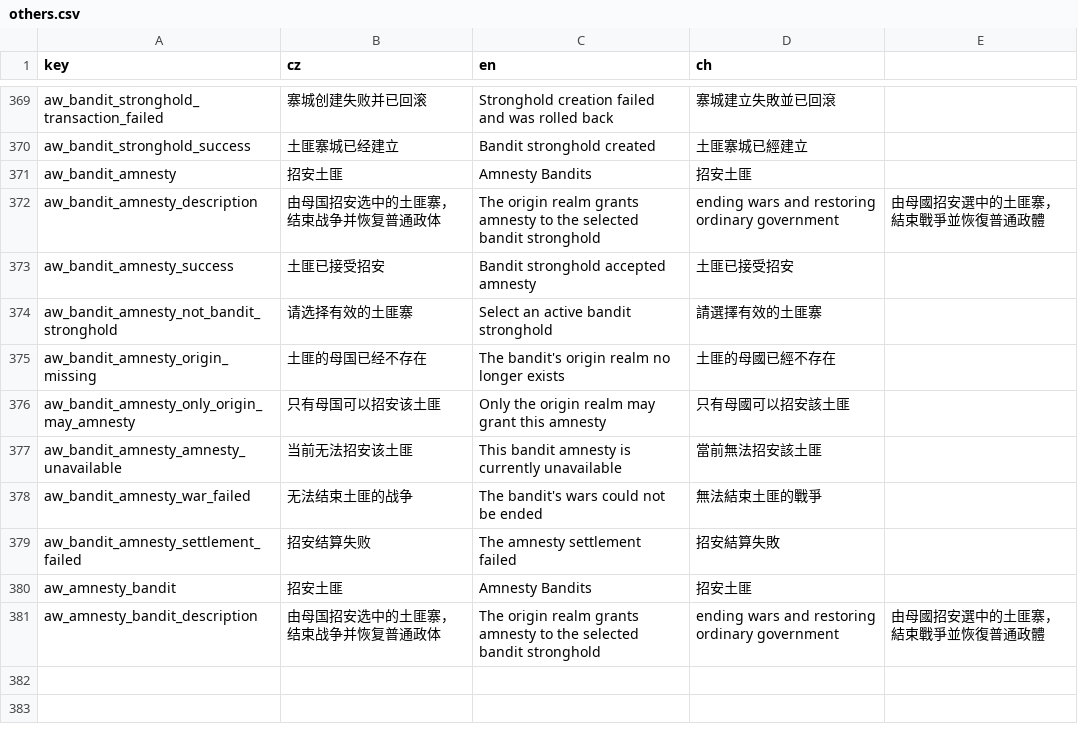
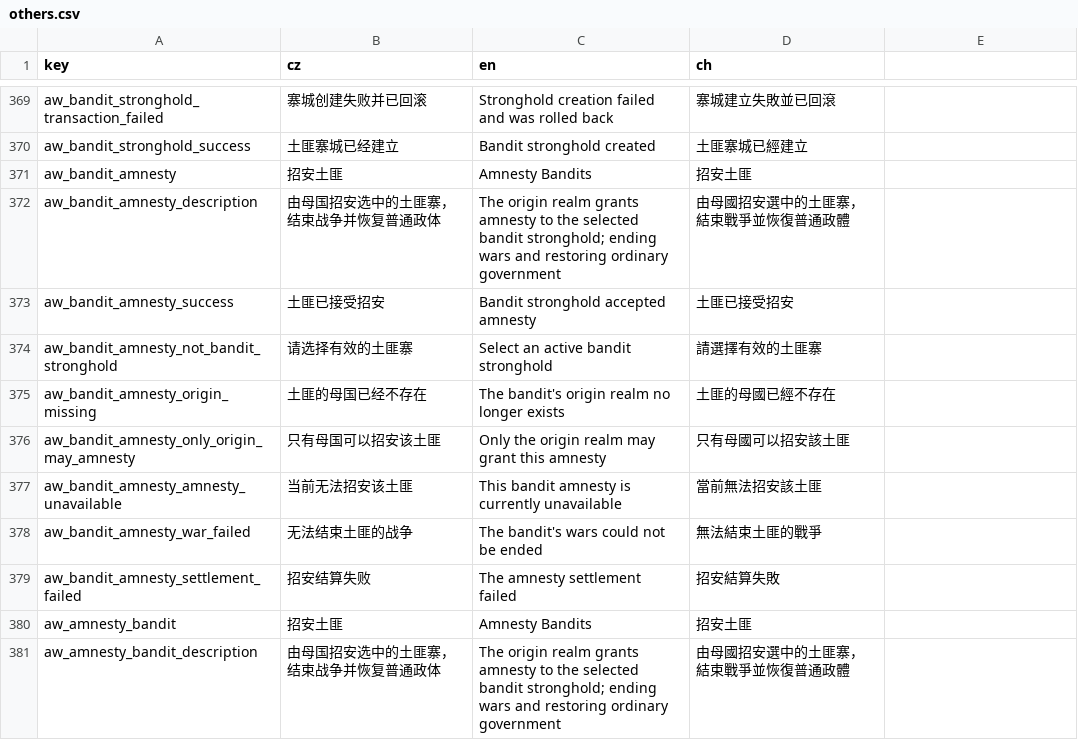
Before and after one commit to monpai-lover/AncientWarfare3.0, a CSV file: Locales/others.csv, drawn as a sheet; only a part is shown, gaps mark what is left out.

```diff
--- a/Locales/others.csv
+++ b/Locales/others.csv
@@ -371,3 +371,3 @@ aw_bandit_stronghold_success,土匪寨城已经建立,Bandit stronghold created,
 aw_bandit_amnesty,招安土匪,Amnesty Bandits,招安土匪
-aw_bandit_amnesty_description,由母国招安选中的土匪寨，结束战争并恢复普通政体,The origin realm grants amnesty to the selected bandit stronghold, ending wars and restoring ordinary government,由母國招安選中的土匪寨，結束戰爭並恢復普通政體
+aw_bandit_amnesty_description,由母国招安选中的土匪寨，结束战争并恢复普通政体,The origin realm grants amnesty to the selected bandit stronghold; ending wars and restoring ordinary government,由母國招安選中的土匪寨，結束戰爭並恢復普通政體
 aw_bandit_amnesty_success,土匪已接受招安,Bandit stronghold accepted amnesty,土匪已接受招安
@@ -380,2 +380,2 @@ aw_bandit_amnesty_settlement_failed,招安结算失败,The amnesty settlement fa
 aw_amnesty_bandit,招安土匪,Amnesty Bandits,招安土匪
-aw_amnesty_bandit_description,由母国招安选中的土匪寨，结束战争并恢复普通政体,The origin realm grants amnesty to the selected bandit stronghold, ending wars and restoring ordinary government,由母國招安選中的土匪寨，結束戰爭並恢復普通政體
+aw_amnesty_bandit_description,由母国招安选中的土匪寨，结束战争并恢复普通政体,The origin realm grants amnesty to the selected bandit stronghold; ending wars and restoring ordinary government,由母國招安選中的土匪寨，結束戰爭並恢復普通政體
```
Also changed, not shown: Locales/aw3_court.csv, 6 other files.
